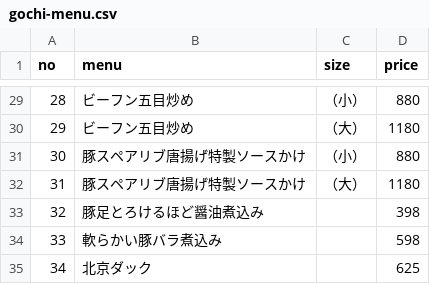
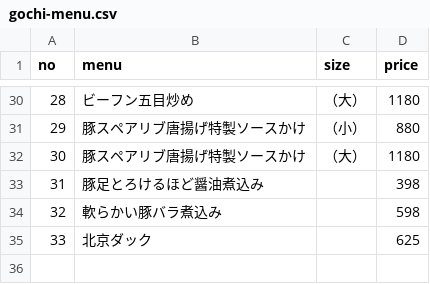
Before and after one commit to rinsaka/sample-data-sets, a CSV file: gochi-menu.csv, drawn as a sheet; only a part is shown, gaps mark what is left out; the diff covers the shown part only.

```diff
--- a/gochi-menu.csv
+++ b/gochi-menu.csv
@@ -29,7 +30,6 @@ no,menu,size,price
-28,ビーフン五目炒め,（小）,880
-29,ビーフン五目炒め,（大）,1180
-30,豚スペアリブ唐揚げ特製ソースかけ,（小）,880
-31,豚スペアリブ唐揚げ特製ソースかけ,（大）,1180
-32,豚足とろけるほど醤油煮込み,,398
-33,軟らかい豚バラ煮込み,,598
-34,北京ダック,,625
+28,ビーフン五目炒め,（大）,1180
+29,豚スペアリブ唐揚げ特製ソースかけ,（小）,880
+30,豚スペアリブ唐揚げ特製ソースかけ,（大）,1180
+31,豚足とろけるほど醤油煮込み,,398
+32,軟らかい豚バラ煮込み,,598
+33,北京ダック,,625
```
Also changed, not shown: 1 added row and 62 edited cells elsewhere in this file.
